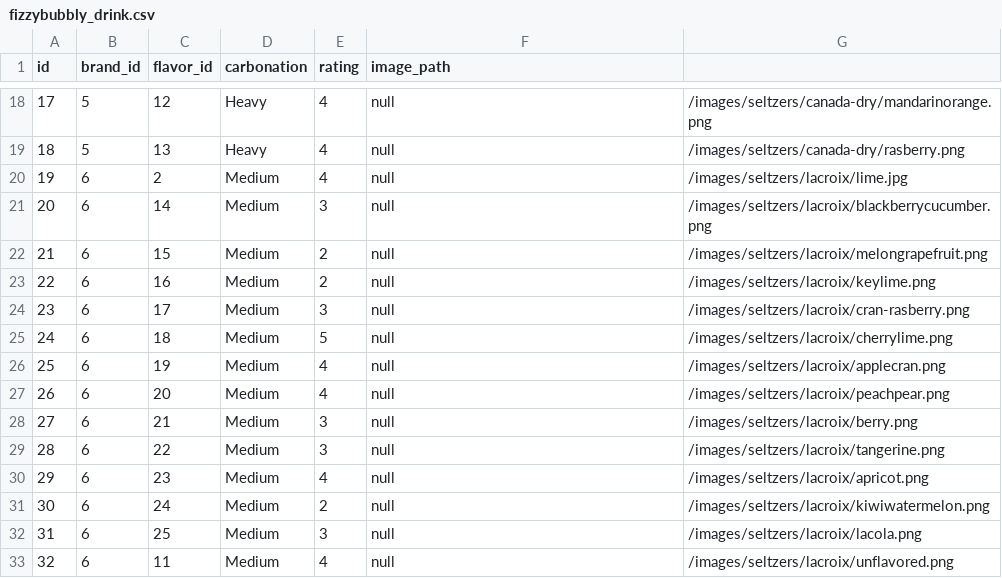
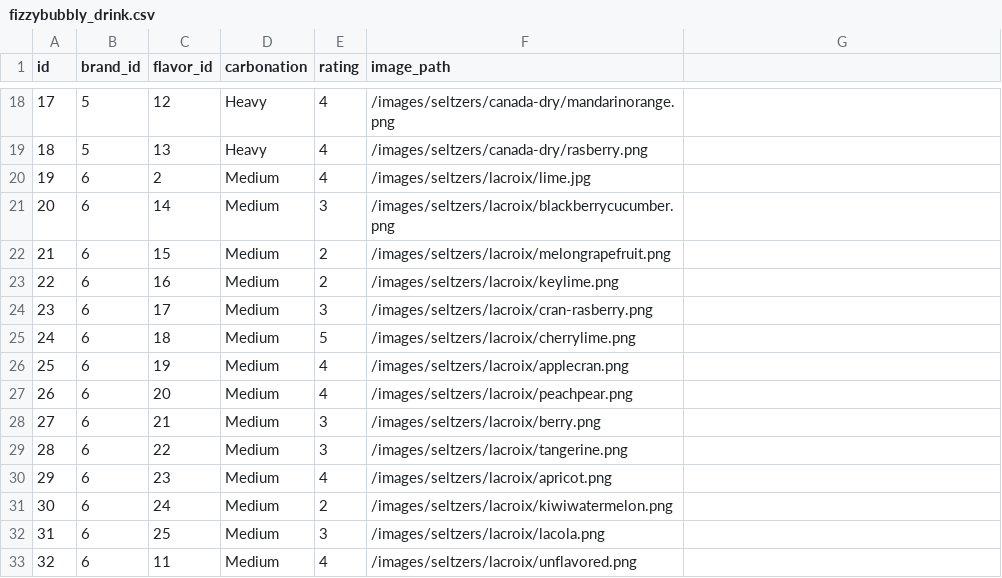
Before and after one commit to LaunchCodeLiftoffProjects/fizzybubbly, a CSV file: src/main/resources/fizzybubbly_drink.csv, drawn as a sheet; only a part is shown, gaps mark what is left out; the diff covers the shown part only.

Commit message:
added image path to drinkcsv

```diff
--- a/src/main/resources/fizzybubbly_drink.csv
+++ b/src/main/resources/fizzybubbly_drink.csv
@@ -18,16 +18,16 @@ id,brand_id,flavor_id,carbonation,rating,image_path
-17,5,12,Heavy,4,null, /images/seltzers/canada-dry/mandarinorange.png
-18,5,13,Heavy,4,null, /images/seltzers/canada-dry/rasberry.png
-19,6,2,Medium,4,null, /images/seltzers/lacroix/lime.jpg
-20,6,14,Medium,3,null, /images/seltzers/lacroix/blackberrycucumber.png
-21,6,15,Medium,2,null, /images/seltzers/lacroix/melongrapefruit.png
-22,6,16,Medium,2,null, /images/seltzers/lacroix/keylime.png
-23,6,17,Medium,3,null, /images/seltzers/lacroix/cran-rasberry.png
-24,6,18,Medium,5,null, /images/seltzers/lacroix/cherrylime.png
-25,6,19,Medium,4,null, /images/seltzers/lacroix/applecran.png
-26,6,20,Medium,4,null, /images/seltzers/lacroix/peachpear.png
-27,6,21,Medium,3,null, /images/seltzers/lacroix/berry.png
-28,6,22,Medium,3,null, /images/seltzers/lacroix/tangerine.png
-29,6,23,Medium,4,null, /images/seltzers/lacroix/apricot.png
-30,6,24,Medium,2,null, /images/seltzers/lacroix/kiwiwatermelon.png
-31,6,25,Medium,3,null, /images/seltzers/lacroix/lacola.png
-32,6,11,Medium,4,null, /images/seltzers/lacroix/unflavored.png
+17,5,12,Heavy,4,/images/seltzers/canada-dry/mandarinorange.png
+18,5,13,Heavy,4,/images/seltzers/canada-dry/rasberry.png
+19,6,2,Medium,4,/images/seltzers/lacroix/lime.jpg
+20,6,14,Medium,3,/images/seltzers/lacroix/blackberrycucumber.png
+21,6,15,Medium,2,/images/seltzers/lacroix/melongrapefruit.png
+22,6,16,Medium,2,/images/seltzers/lacroix/keylime.png
+23,6,17,Medium,3,/images/seltzers/lacroix/cran-rasberry.png
+24,6,18,Medium,5,/images/seltzers/lacroix/cherrylime.png
+25,6,19,Medium,4,/images/seltzers/lacroix/applecran.png
+26,6,20,Medium,4,/images/seltzers/lacroix/peachpear.png
+27,6,21,Medium,3,/images/seltzers/lacroix/berry.png
+28,6,22,Medium,3,/images/seltzers/lacroix/tangerine.png
+29,6,23,Medium,4,/images/seltzers/lacroix/apricot.png
+30,6,24,Medium,2,/images/seltzers/lacroix/kiwiwatermelon.png
+31,6,25,Medium,3,/images/seltzers/lacroix/lacola.png
+32,6,11,Medium,4,/images/seltzers/lacroix/unflavored.png
```
Also changed, not shown: 32 edited cells elsewhere in this file.
